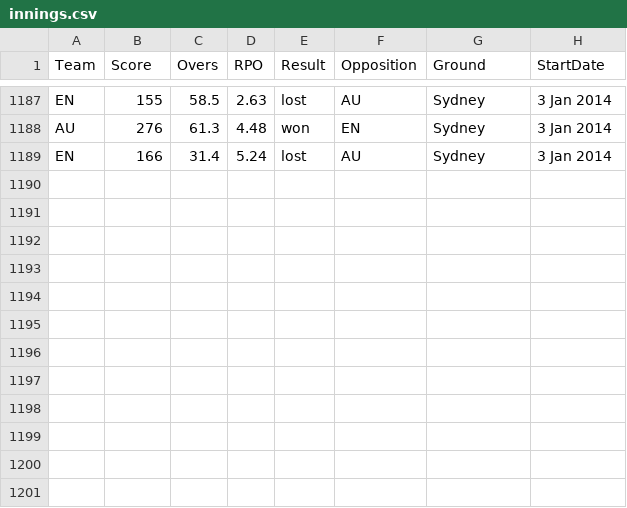
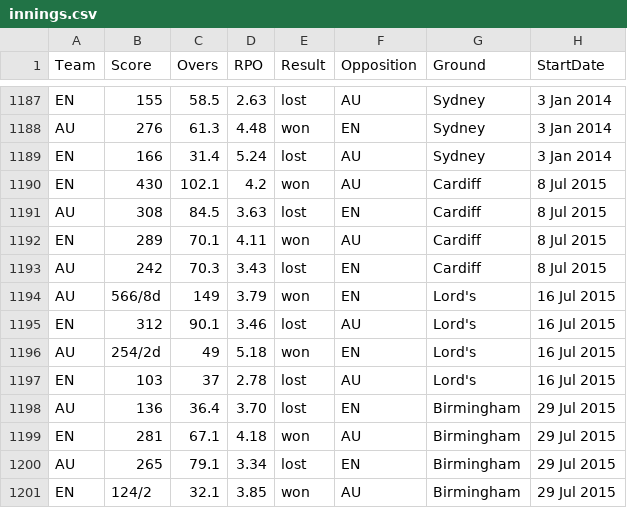
Before and after one commit to guardian/interactive-ashes, a CSV file: src/data/innings.csv, drawn as a sheet; only a part is shown, gaps mark what is left out; the diff names each change by its address in the sheet, - before the commit and + after, or states it on an @@ line.

```diff
--- a/src/data/innings.csv
+++ b/src/data/innings.csv
+row 1190: EN | 430 | 102.1 | 4.2 | won | AU | Cardiff | 8 Jul 2015
+row 1191: AU | 308 | 84.5 | 3.63 | lost | EN | Cardiff | 8 Jul 2015
+row 1192: EN | 289 | 70.1 | 4.11 | won | AU | Cardiff | 8 Jul 2015
+row 1193: AU | 242 | 70.3 | 3.43 | lost | EN | Cardiff | 8 Jul 2015
+row 1194: AU | 566/8d | 149 | 3.79 | won | EN | Lord's | 16 Jul 2015
+row 1195: EN | 312 | 90.1 | 3.46 | lost | AU | Lord's | 16 Jul 2015
+row 1196: AU | 254/2d | 49 | 5.18 | won | EN | Lord's | 16 Jul 2015
+row 1197: EN | 103 | 37 | 2.78 | lost | AU | Lord's | 16 Jul 2015
+row 1198: AU | 136 | 36.4 | 3.70 | lost | EN | Birmingham | 29 Jul 2015
+row 1199: EN | 281 | 67.1 | 4.18 | won | AU | Birmingham | 29 Jul 2015
+row 1200: AU | 265 | 79.1 | 3.34 | lost | EN | Birmingham | 29 Jul 2015
+row 1201: EN | 124/2 | 32.1 | 3.85 | won | AU | Birmingham | 29 Jul 2015
```
Also changed, not shown: src/data/aggregates.csv, src/data/ashes.csv, 23 other files.
